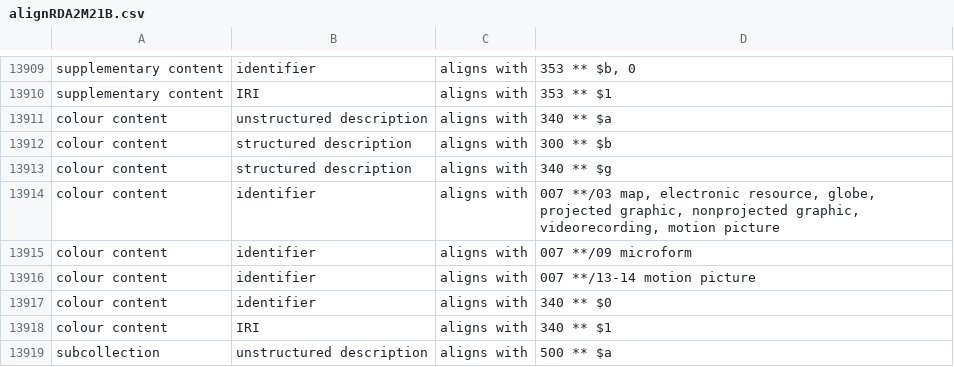
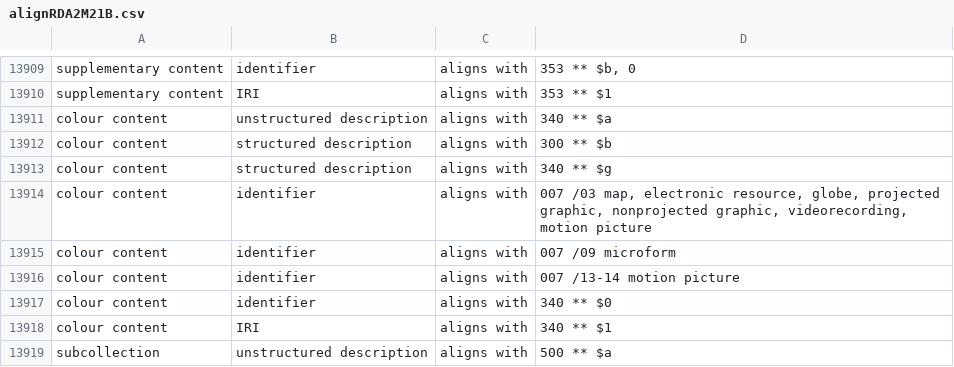
Before and after one commit to RDARegistry/RDA-Vocabularies, a CSV file: csv/Aligns/alignRDA2M21B.csv, drawn as a sheet; only a part is shown, gaps mark what is left out.

```diff
--- a/csv/Aligns/alignRDA2M21B.csv
+++ b/csv/Aligns/alignRDA2M21B.csv
@@ -13913,5 +13913,5 @@ colour content,structured description,aligns with,300 ** $b
 colour content,structured description,aligns with,340 ** $g
-colour content,identifier,aligns with,"007 **/03 map, electronic resource, globe, projected graphic, nonprojected graphic, videorecording, motion picture"
-colour content,identifier,aligns with,007 **/09 microform
-colour content,identifier,aligns with,007 **/13-14 motion picture
+colour content,identifier,aligns with,"007 /03 map, electronic resource, globe, projected graphic, nonprojected graphic, videorecording, motion picture"
+colour content,identifier,aligns with,007 /09 microform
+colour content,identifier,aligns with,007 /13-14 motion picture
 colour content,identifier,aligns with,340 ** $0
```
Also changed, not shown: csv/Maps/mapRDA2M21B.csv, 3 other files.
